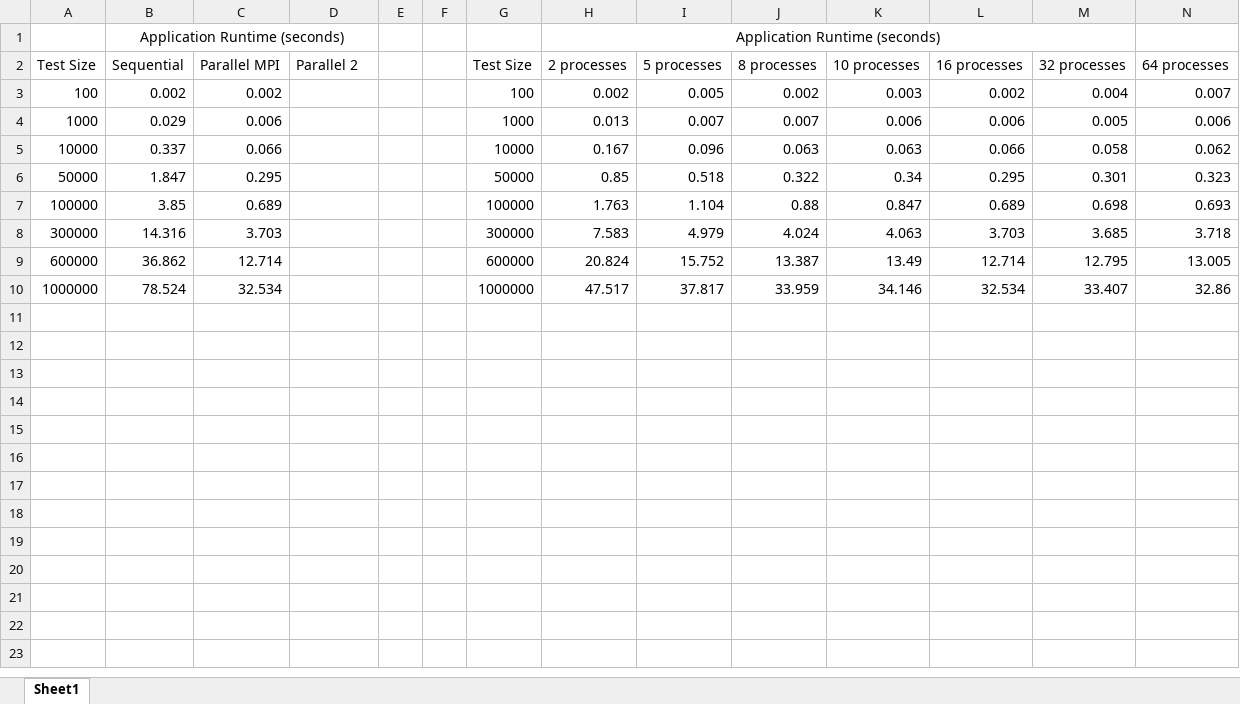
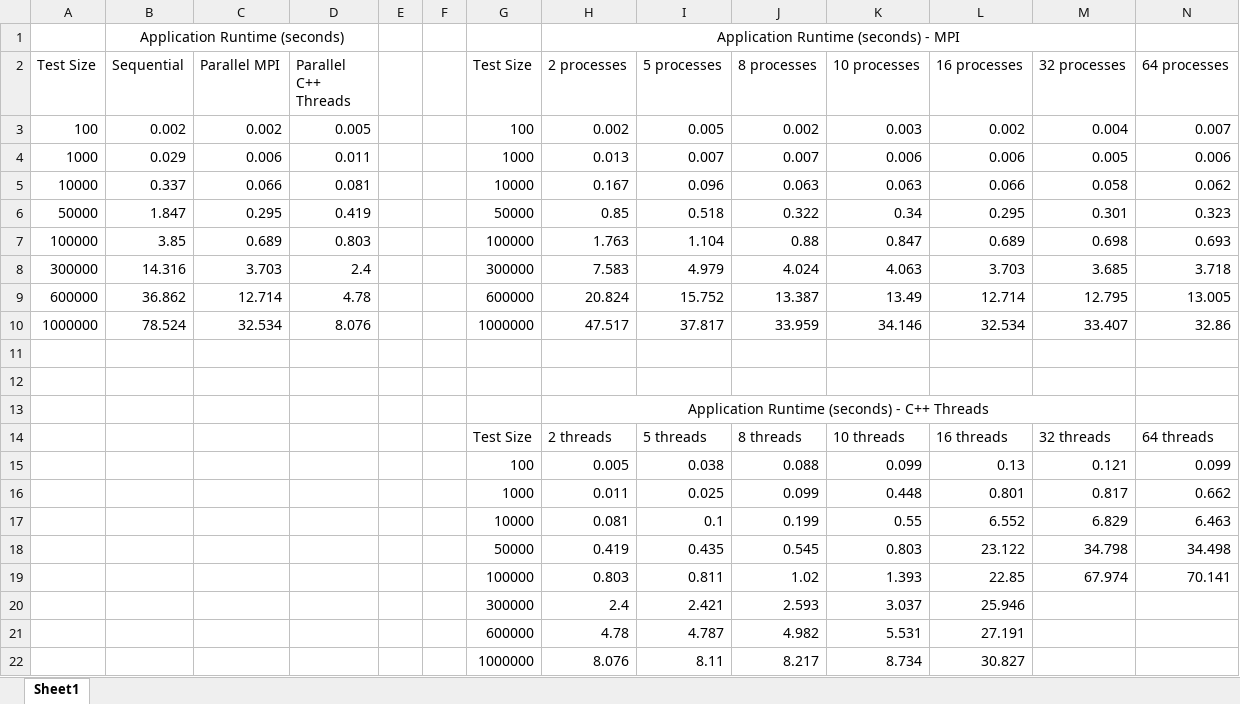
Before and after one commit to Ragnarok54/PDA, an Excel workbook: Documentation/Execution timings.xlsx, sheet Sheet1, drawn as a sheet; values as stored, in another font and other column widths than the file's, no borders; charts and pictures not drawn; the diff names each change by its address in the sheet, - before the commit and + after, or states it on an @@ line.

Commit message:
Add parallel implementation using C++ Threads

```diff
--- a/Documentation/Execution timings.xlsx (sheet Sheet1)
+++ b/Documentation/Execution timings.xlsx (sheet Sheet1)
-H1 (2 processes): Application Runtime (seconds)
+H1 (2 processes): Application Runtime (seconds) - MPI
-D2: Parallel 2
+D2: Parallel C++ Threads
-D3 (Parallel C++ Threads): (empty)
+D3 (Parallel C++ Threads): 0.005
-D4 (Parallel C++ Threads): (empty)
+D4 (Parallel C++ Threads): 0.011
-D5 (Parallel C++ Threads): (empty)
+D5 (Parallel C++ Threads): 0.081
-D6 (Parallel C++ Threads): (empty)
+D6 (Parallel C++ Threads): 0.419
-D7 (Parallel C++ Threads): (empty)
+D7 (Parallel C++ Threads): 0.803
-D8 (Parallel C++ Threads): (empty)
+D8 (Parallel C++ Threads): 2.4
-D9 (Parallel C++ Threads): (empty)
+D9 (Parallel C++ Threads): 4.78
-D10 (Parallel C++ Threads): (empty)
+D10 (Parallel C++ Threads): 8.076
+row 11: (empty)
+row 12: (empty)
+row 13:  |  |  |  |  |  |  | Application Runtime (seconds) - C++ Threads
+row 14:  |  |  |  |  |  | Test Size | 2 threads | 5 threads | 8 threads | 10 threads | 16 threads | 32 threads | 64 threads
+row 15:  |  |  |  |  |  | 100 | 0.005 | 0.038 | 0.088 | 0.099 | 0.13 | 0.121 | 0.099
+row 16:  |  |  |  |  |  | 1000 | 0.011 | 0.025 | 0.099 | 0.448 | 0.801 | 0.817 | 0.662
+row 17:  |  |  |  |  |  | 10000 | 0.081 | 0.1 | 0.199 | 0.55 | 6.552 | 6.829 | 6.463
+row 18:  |  |  |  |  |  | 50000 | 0.419 | 0.435 | 0.545 | 0.803 | 23.122 | 34.798 | 34.498
+row 19:  |  |  |  |  |  | 100000 | 0.803 | 0.811 | 1.02 | 1.393 | 22.85 | 67.974 | 70.141
+row 20:  |  |  |  |  |  | 300000 | 2.4 | 2.421 | 2.593 | 3.037 | 25.946
+row 21:  |  |  |  |  |  | 600000 | 4.78 | 4.787 | 4.982 | 5.531 | 27.191
+row 22:  |  |  |  |  |  | 1000000 | 8.076 | 8.11 | 8.217 | 8.734 | 30.827
```
Also changed, not shown: charts or pictures, 14 other files.
